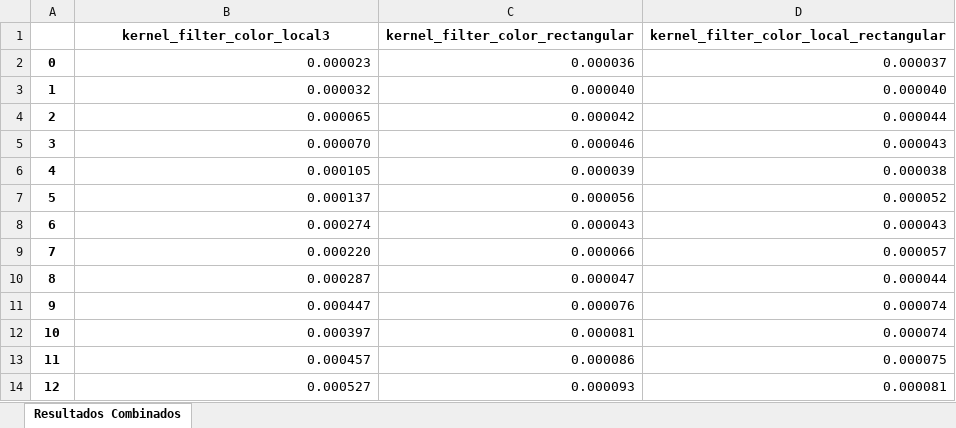
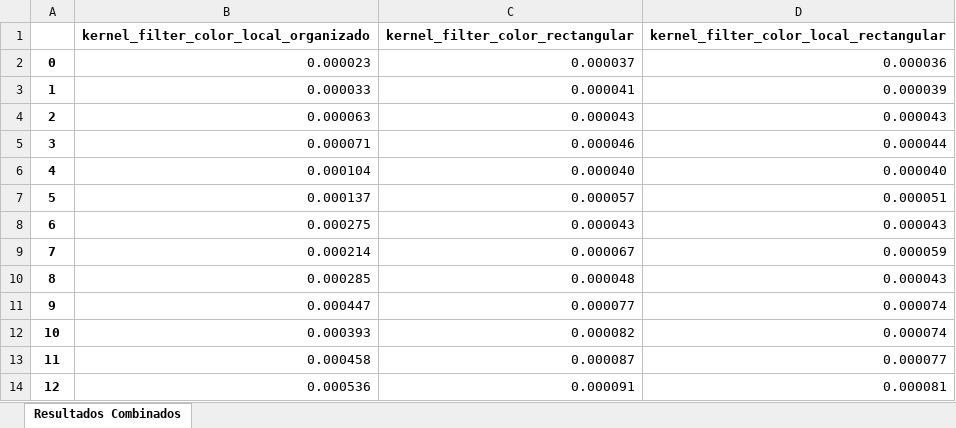
Before and after one commit to MariaOmaechevarria/OPENCL, an Excel workbook: FILTROS IMAGENES/EXPERIMENTOS/RESULTADOS/COMPARACION_KERNELS/COMPARACION FILTROS/resultados.xlsx, sheet Resultados Combinados, drawn as a sheet; only a part is shown; values as stored, in another font and other column widths than the file's, no borders; the diff covers the shown part only; the diff names each change by its address in the sheet, - before the commit and + after, or states it on an @@ line.

```diff
--- a/FILTROS IMAGENES/EXPERIMENTOS/RESULTADOS/COMPARACION_KERNELS/COMPARACION FILTROS/resultados.xlsx (sheet Resultados Combinados)
+++ b/FILTROS IMAGENES/EXPERIMENTOS/RESULTADOS/COMPARACION_KERNELS/COMPARACION FILTROS/resultados.xlsx (sheet Resultados Combinados)
-B1: kernel_filter_color_local3
+B1: kernel_filter_color_local_organizado
-C2 (kernel_filter_color_rectangular): 0.000036
+C2 (kernel_filter_color_rectangular): 0.000037
-D2: 0.000037
+D2: 0.000036
-B3: 0.000032
+B3: 0.000033
-C3 (kernel_filter_color_rectangular): 0.000040
+C3 (kernel_filter_color_rectangular): 0.000041
-D3: 0.000040
+D3: 0.000039
-B4: 0.000065
+B4: 0.000063
-C4 (kernel_filter_color_rectangular): 0.000042
+C4 (kernel_filter_color_rectangular): 0.000043
-D4: 0.000044
+D4: 0.000043
-B5: 0.000070
+B5: 0.000071
-D5: 0.000043
+D5: 0.000044
-B6: 0.000105
+B6: 0.000104
-C6 (kernel_filter_color_rectangular): 0.000039
+C6 (kernel_filter_color_rectangular): 0.000040
-D6: 0.000038
+D6: 0.000040
-C7 (kernel_filter_color_rectangular): 0.000056
+C7 (kernel_filter_color_rectangular): 0.000057
-D7: 0.000052
+D7: 0.000051
-B8: 0.000274
+B8: 0.000275
-B9: 0.000220
+B9: 0.000214
-C9 (kernel_filter_color_rectangular): 0.000066
+C9 (kernel_filter_color_rectangular): 0.000067
-D9: 0.000057
+D9: 0.000059
-B10: 0.000287
+B10: 0.000285
-C10 (kernel_filter_color_rectangular): 0.000047
+C10 (kernel_filter_color_rectangular): 0.000048
-D10: 0.000044
+D10: 0.000043
-C11 (kernel_filter_color_rectangular): 0.000076
+C11 (kernel_filter_color_rectangular): 0.000077
-B12: 0.000397
+B12: 0.000393
-C12 (kernel_filter_color_rectangular): 0.000081
+C12 (kernel_filter_color_rectangular): 0.000082
-B13: 0.000457
+B13: 0.000458
-C13 (kernel_filter_color_rectangular): 0.000086
+C13 (kernel_filter_color_rectangular): 0.000087
-D13: 0.000075
+D13: 0.000077
-B14: 0.000527
+B14: 0.000536
-C14 (kernel_filter_color_rectangular): 0.000093
+C14 (kernel_filter_color_rectangular): 0.000091
```
Also changed, not shown: 44 edited cells elsewhere in this sheet, FILTROS IMAGENES/EXPERIMENTOS/RESULTADOS/1000VECES/gaussian/resultados.xlsx, FILTROS IMAGENES/EXPERIMENTOS/RESULTADOS/1000VECES/mean/resultados.xlsx, 29 other files.
